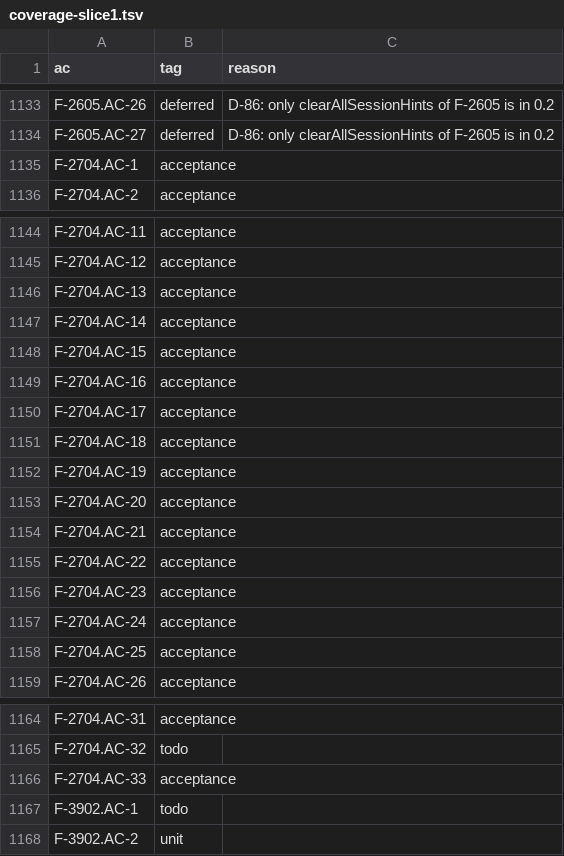
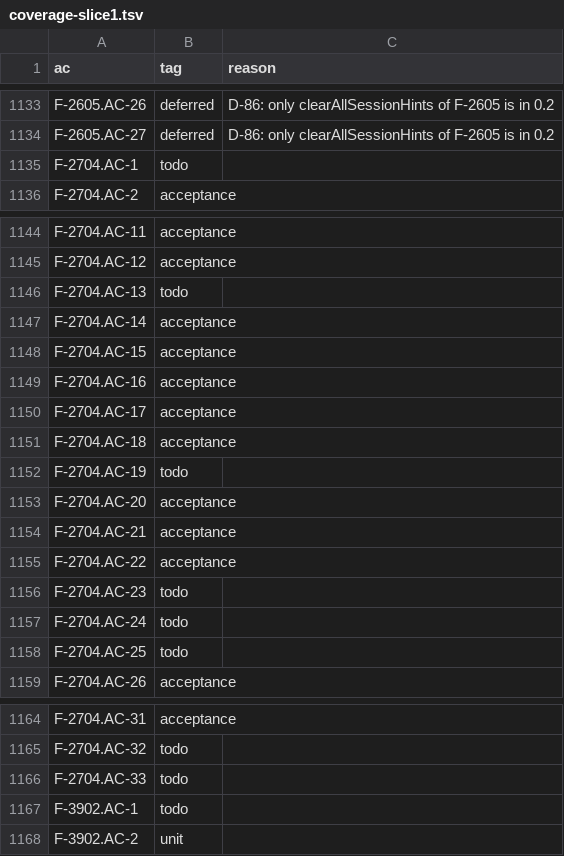
Before and after one commit to remote-oss/remote, a TSV file: docs/architecture/catalogue/coverage-slice1.tsv, drawn as a sheet; only a part is shown, gaps mark what is left out.

```diff
--- a/docs/architecture/catalogue/coverage-slice1.tsv
+++ b/docs/architecture/catalogue/coverage-slice1.tsv
@@ -1134,3 +1134,3 @@ F-2605.AC-26	deferred	D-86: only clearAllSessionHints of F-2605 is in 0.2
 F-2605.AC-27	deferred	D-86: only clearAllSessionHints of F-2605 is in 0.2
-F-2704.AC-1	acceptance	
+F-2704.AC-1	todo	
 F-2704.AC-2	acceptance	
@@ -1145,3 +1145,3 @@ F-2704.AC-11	acceptance
 F-2704.AC-12	acceptance	
-F-2704.AC-13	acceptance	
+F-2704.AC-13	todo	
 F-2704.AC-14	acceptance	
@@ -1151,3 +1151,3 @@ F-2704.AC-17	acceptance
 F-2704.AC-18	acceptance	
-F-2704.AC-19	acceptance	
+F-2704.AC-19	todo	
 F-2704.AC-20	acceptance	
@@ -1155,5 +1155,5 @@ F-2704.AC-21	acceptance
 F-2704.AC-22	acceptance	
-F-2704.AC-23	acceptance	
-F-2704.AC-24	acceptance	
-F-2704.AC-25	acceptance	
+F-2704.AC-23	todo	
+F-2704.AC-24	todo	
+F-2704.AC-25	todo	
 F-2704.AC-26	acceptance	
@@ -1165,3 +1165,3 @@ F-2704.AC-31	acceptance
 F-2704.AC-32	todo	
-F-2704.AC-33	acceptance	
+F-2704.AC-33	todo	
 F-3902.AC-1	todo	
```
Also changed, not shown: 6 other files.
